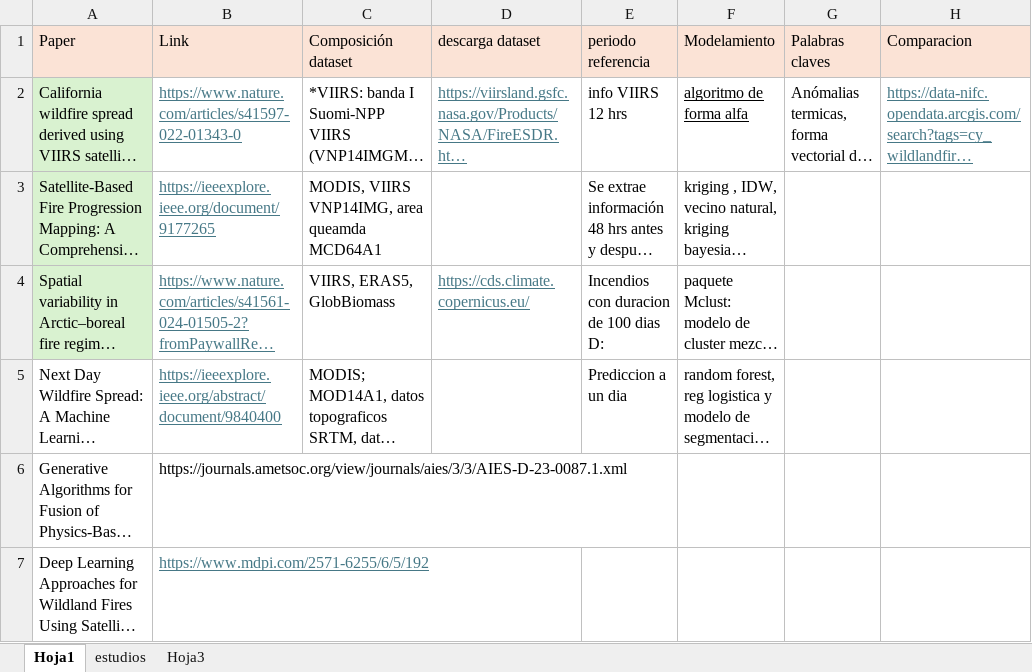
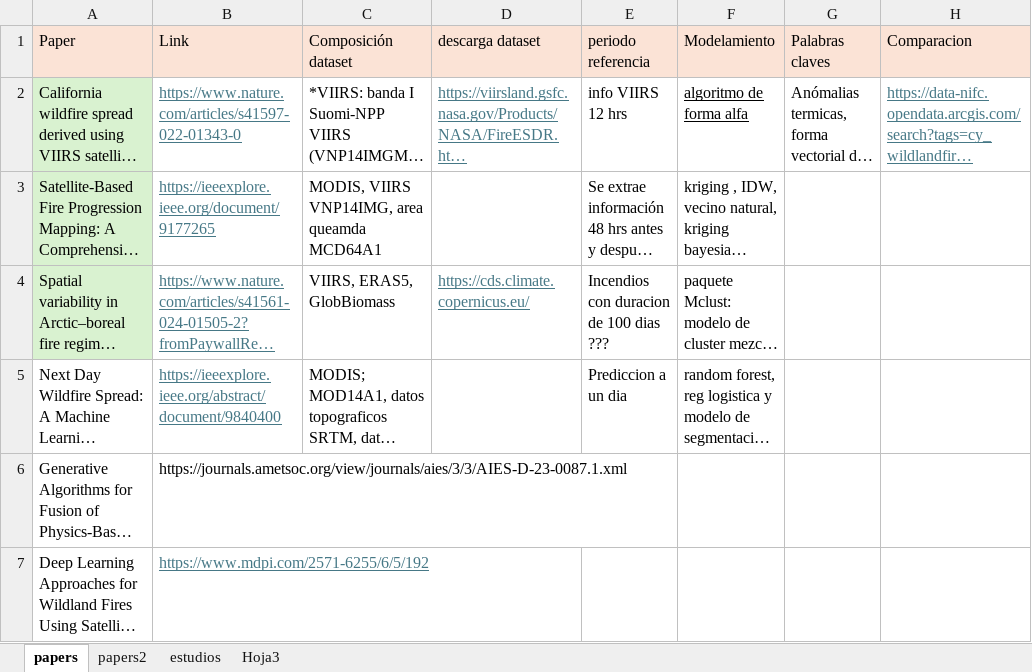
Before and after one commit to javimagaluna/propagacion-incendios, an Excel workbook: info_papers.xlsx, sheet papers, drawn as a sheet; only a part is shown; long unchanged cells end in …; values as stored, in another font and other column widths than the file's, no borders; the diff names each change by its address in the sheet, - before the commit and + after, or states it on an @@ line.

```diff
--- a/info_papers.xlsx (sheet papers)
+++ b/info_papers.xlsx (sheet papers)
-sheet tab: Hoja1
+sheet tab: papers
+sheet tab: papers2
-E4 (periodo referencia): Incendios con duracion de 100 dias D:
+E4 (periodo referencia): Incendios con duracion de 100 dias ???
```
Also changed, not shown: sheet estudios, 2 other files.
